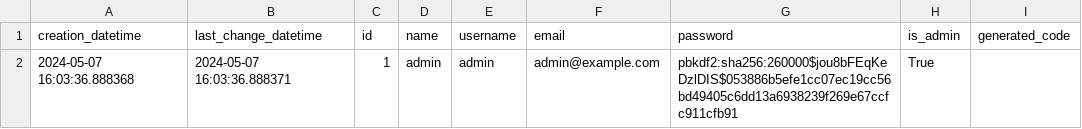
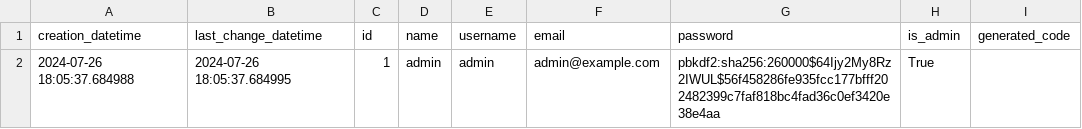
Before and after one commit to pedropacheco95/connectcourt, a CSV file: connectcourt/static/data/csv/user.csv, drawn as a sheet.

```diff
--- a/connectcourt/static/data/csv/user.csv
+++ b/connectcourt/static/data/csv/user.csv
@@ -1,2 +1,2 @@
 creation_datetime,last_change_datetime,id,name,username,email,password,is_admin,generated_code
-2024-05-07 16:03:36.888368,2024-05-07 16:03:36.888371,1,admin,admin,admin@example.com,pbkdf2:sha256:260000$jou8bFEqKeDzlDIS$053886b5efe1cc07ec19cc56bd49405c6dd13a6938239f269e67ccfc911cfb91,True,
+2024-07-26 18:05:37.684988,2024-07-26 18:05:37.684995,1,admin,admin,admin@example.com,pbkdf2:sha256:260000$64Ijy2My8Rz2IWUL$56f458286fe935fcc177bfff202482399c7faf818bc4fad36c0ef3420e38e4aa,True,
```
Also changed, not shown: connectcourt/static/data/csv/backend_app.csv, connectcourt/static/data/csv/player.csv, 11 other files.
